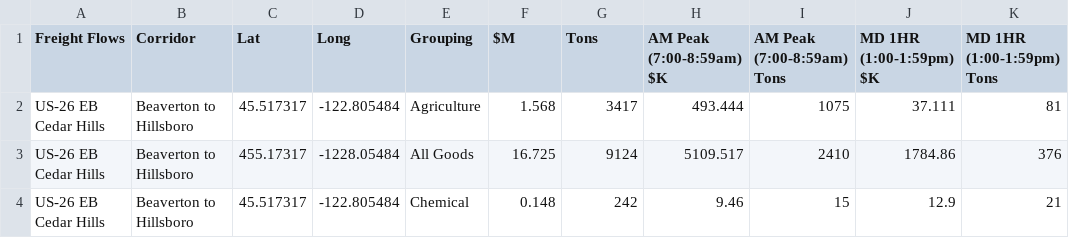
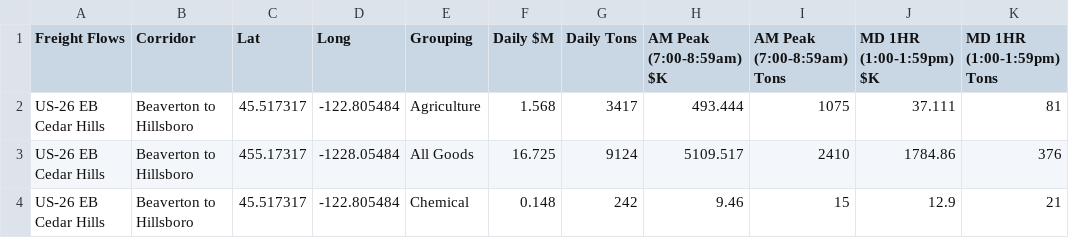
Before and after one commit to RSGInc/portland_freight_model_data, a CSV file: data/portland/Freight_Flows_New_Results/PointofInterest.csv, drawn as a sheet; only a part is shown; the diff names each change by its address in the sheet, - before the commit and + after, or states it on an @@ line.

Commit message:
correcting column headings

```diff
--- a/data/portland/Freight_Flows_New_Results/PointofInterest.csv
+++ b/data/portland/Freight_Flows_New_Results/PointofInterest.csv
-F1: $M
+F1: Daily $M
-G1: Tons
+G1: Daily Tons
```
